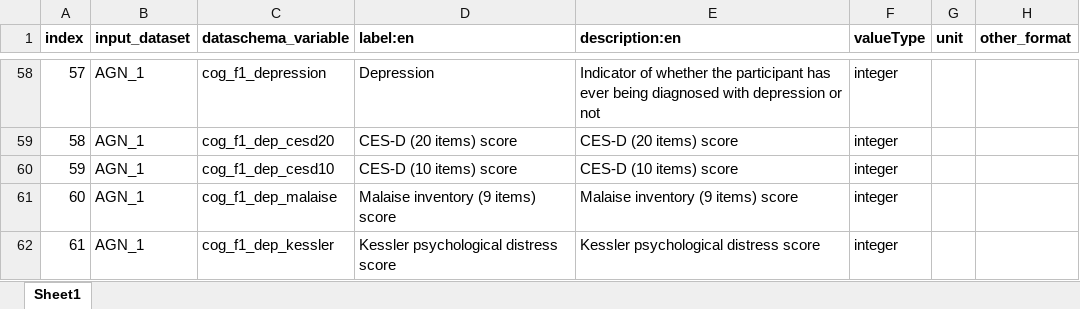
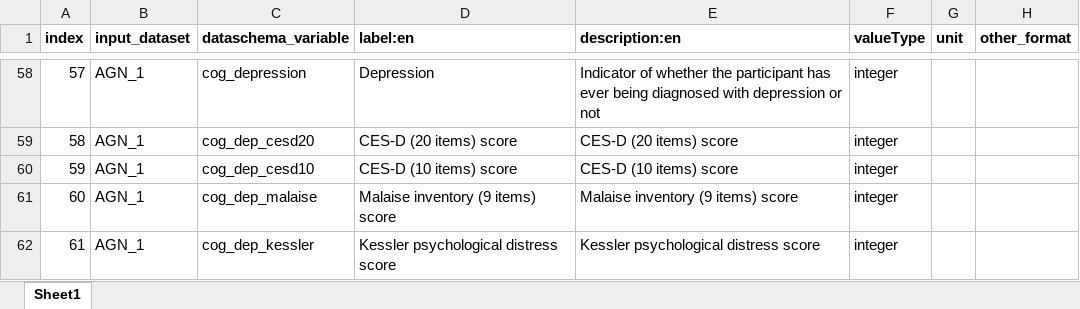
Before and after one commit to maelstrom-research/harmonization_ProPASS, an Excel workbook: longitudinal/data_processing_elements_longitudinal-AGN.xlsx, sheet Sheet1, drawn as a sheet; only a part is shown, gaps mark what is left out; values as stored, in another font and other column widths than the file's, no borders; the diff covers the shown part only; the diff names each change by its address in the sheet, - before the commit and + after, or states it on an @@ line.

```diff
--- a/longitudinal/data_processing_elements_longitudinal-AGN.xlsx (sheet Sheet1)
+++ b/longitudinal/data_processing_elements_longitudinal-AGN.xlsx (sheet Sheet1)
-C58 (dataschema_variable): cog_f1_depression
+C58 (dataschema_variable): cog_depression
-C59 (dataschema_variable): cog_f1_dep_cesd20
+C59 (dataschema_variable): cog_dep_cesd20
-C60 (dataschema_variable): cog_f1_dep_cesd10
+C60 (dataschema_variable): cog_dep_cesd10
-C61 (dataschema_variable): cog_f1_dep_malaise
+C61 (dataschema_variable): cog_dep_malaise
-C62 (dataschema_variable): cog_f1_dep_kessler
+C62 (dataschema_variable): cog_dep_kessler
```
Also changed, not shown: 96 edited cells elsewhere in this sheet.
